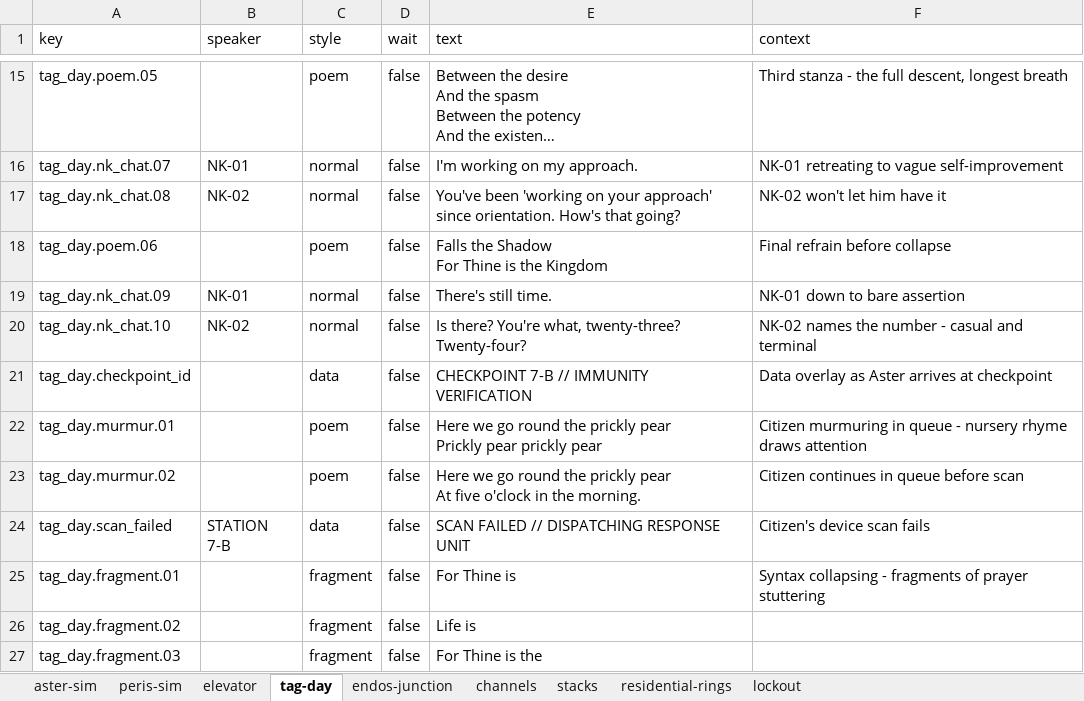
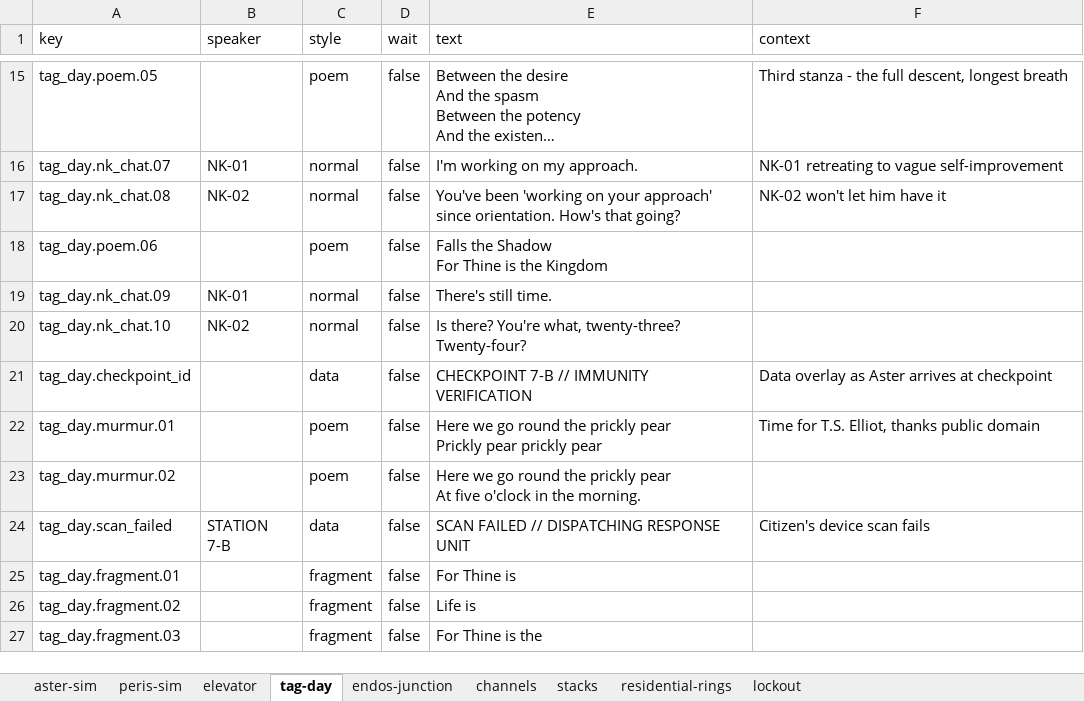
Before and after one commit to MyStarrySpace/ToRustAsWeFall, an Excel workbook: to-rust-as-we-fall/data/dialogue/en/act1.xlsx, sheet tag-day, drawn as a sheet; only a part is shown, gaps mark what is left out; long unchanged cells end in …; values as stored, in another font and other column widths than the file's, no borders; the diff names each change by its address in the sheet, - before the commit and + after, or states it on an @@ line.

```diff
--- a/to-rust-as-we-fall/data/dialogue/en/act1.xlsx (sheet tag-day)
+++ b/to-rust-as-we-fall/data/dialogue/en/act1.xlsx (sheet tag-day)
-F18 (context): Final refrain before collapse
+F18 (context): (empty)
-F19 (context): NK-01 down to bare assertion
+F19 (context): (empty)
-F20 (context): NK-02 names the number - casual and terminal
+F20 (context): (empty)
-F22 (context): Citizen murmuring in queue - nursery rhyme draws attention
+F22 (context): Time for T.S. Elliot, thanks public domain
-F23 (context): Citizen continues in queue before scan
+F23 (context): (empty)
-F25 (context): Syntax collapsing - fragments of prayer stuttering
+F25 (context): (empty)
```
Also changed, not shown: sheet endos-junction, sheet elevator, 1 other file.
